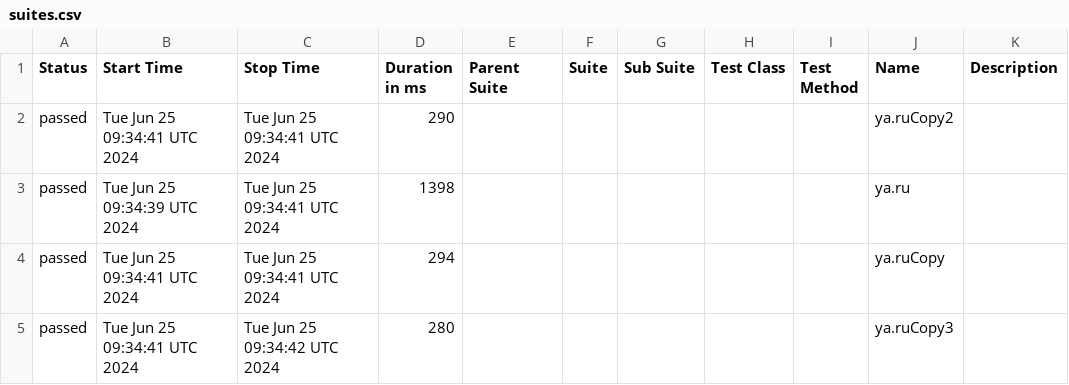
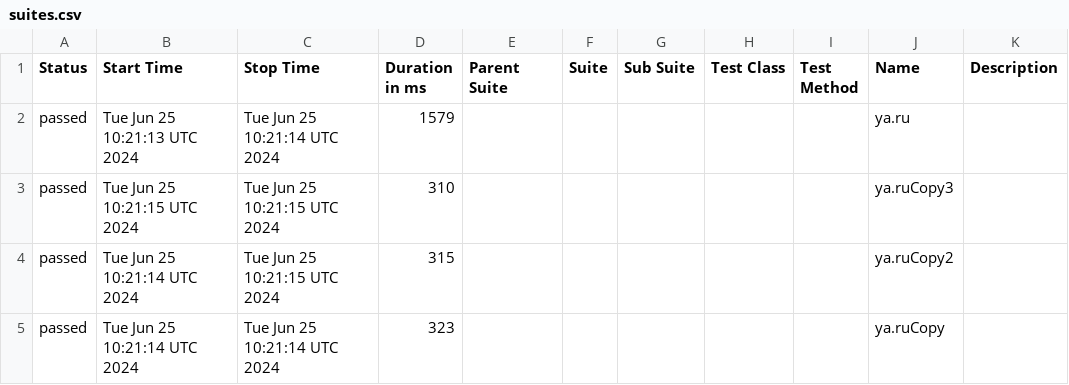
Before and after one commit to METIBQA/Postman_backup, a CSV file: data/suites.csv, drawn as a sheet.

```diff
--- a/data/suites.csv
+++ b/data/suites.csv
@@ -1,5 +1,5 @@
 "Status","Start Time","Stop Time","Duration in ms","Parent Suite","Suite","Sub Suite","Test Class","Test Method","Name","Description"
-"passed","Tue Jun 25 09:34:41 UTC 2024","Tue Jun 25 09:34:41 UTC 2024","290","","","","","","ya.ruCopy2",""
-"passed","Tue Jun 25 09:34:39 UTC 2024","Tue Jun 25 09:34:41 UTC 2024","1398","","","","","","ya.ru",""
-"passed","Tue Jun 25 09:34:41 UTC 2024","Tue Jun 25 09:34:41 UTC 2024","294","","","","","","ya.ruCopy",""
-"passed","Tue Jun 25 09:34:41 UTC 2024","Tue Jun 25 09:34:42 UTC 2024","280","","","","","","ya.ruCopy3",""
+"passed","Tue Jun 25 10:21:13 UTC 2024","Tue Jun 25 10:21:14 UTC 2024","1579","","","","","","ya.ru",""
+"passed","Tue Jun 25 10:21:15 UTC 2024","Tue Jun 25 10:21:15 UTC 2024","310","","","","","","ya.ruCopy3",""
+"passed","Tue Jun 25 10:21:14 UTC 2024","Tue Jun 25 10:21:15 UTC 2024","315","","","","","","ya.ruCopy2",""
+"passed","Tue Jun 25 10:21:14 UTC 2024","Tue Jun 25 10:21:14 UTC 2024","323","","","","","","ya.ruCopy",""
```
Also changed, not shown: 46 other files.
